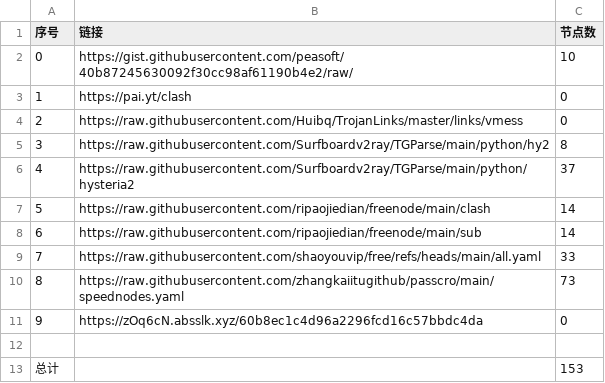
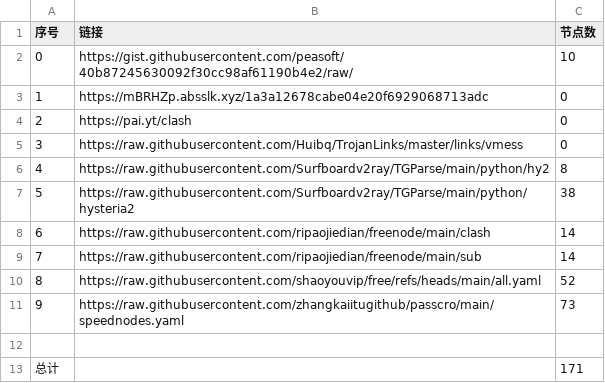
Before and after one commit to lukea99/nwalls, a CSV file: list_result.csv, drawn as a sheet; removed rows and columns are numbered as before the commit, all else as after; the diff names each change by its address in the sheet, - before the commit and + after, or states it on an @@ line.

```diff
--- a/list_result.csv
+++ b/list_result.csv
+row 3: 1 | https://mBRHZp.absslk.xyz/1a3a12678cabe04e20f6929068713adc | 0
@@ column A (序号) renumbered between rows 4 and 11 @@
-C7 (节点数): 37
+C7 (节点数): 38
-C10 (节点数): 33
+C10 (节点数): 52
-row 11: 9 | https://zOq6cN.absslk.xyz/60b8ec1c4d96a2296fcd16c57bbdc4da | 0
-C13 (节点数): 153
+C13 (节点数): 171
```
Also changed, not shown: 23 other files.
